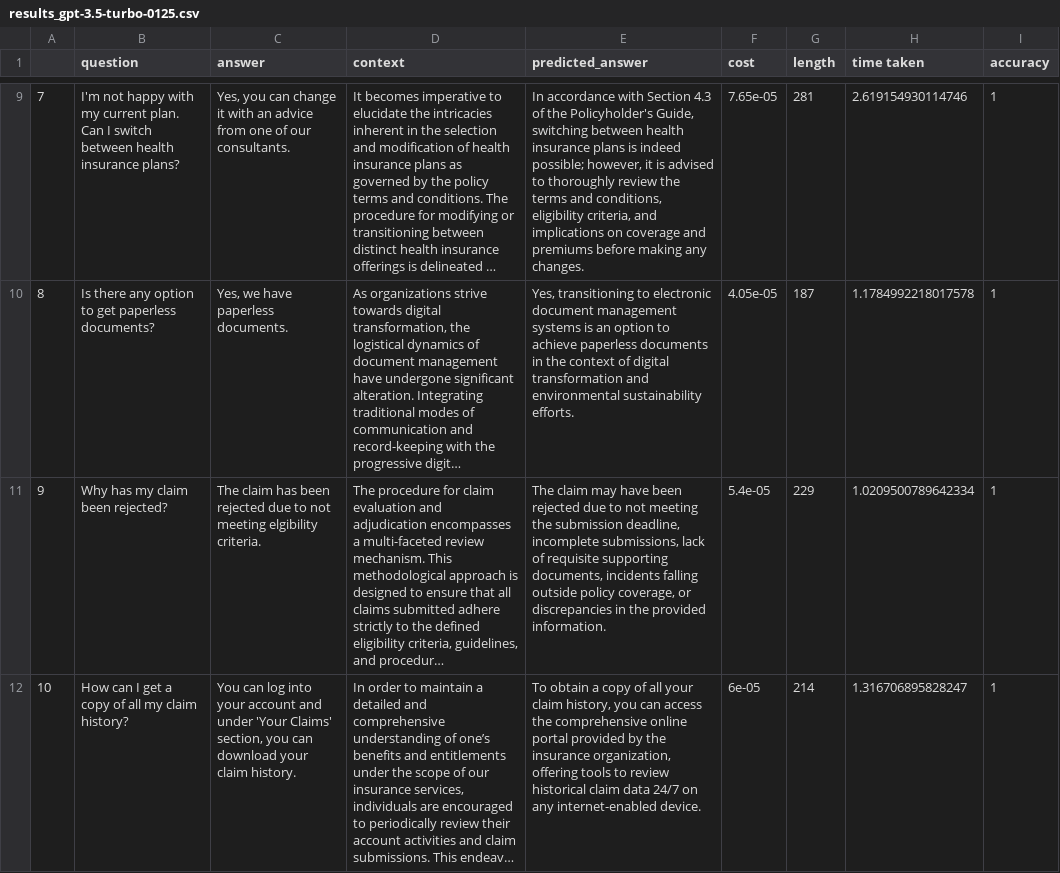
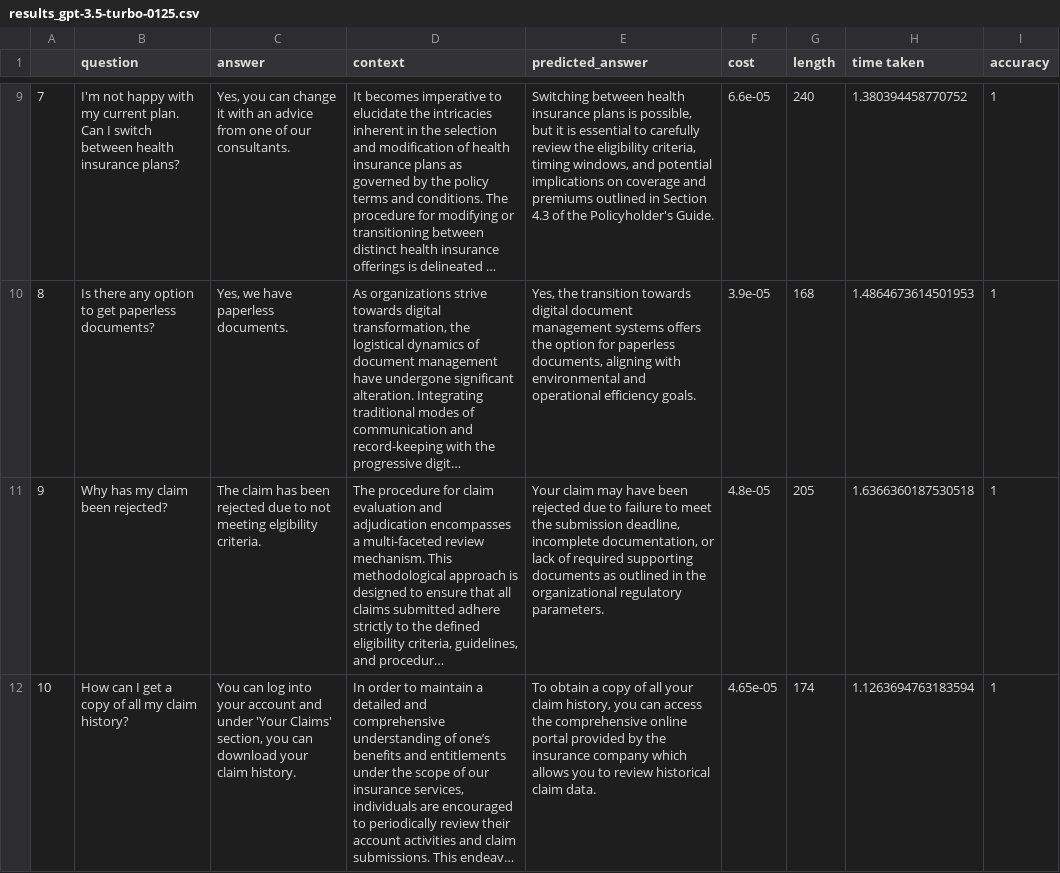
Before and after one commit to ritza-co/BASIC-enterprise-ai-benchmark, a CSV file: results/results_gpt-3.5-turbo-0125.csv, drawn as a sheet; only a part is shown, gaps mark what is left out; long unchanged cells end in …; the diff covers the shown part only; the diff names each change by its address in the sheet, - before the commit and + after, or states it on an @@ line.

```diff
--- a/results/results_gpt-3.5-turbo-0125.csv
+++ b/results/results_gpt-3.5-turbo-0125.csv
-E9 (predicted_answer): In accordance with Section 4.3 of the Policyholder's Guide, switching between health insurance plans is indeed possible; however, it is advised to thoroughly review the terms and conditions, eligibility criteria, and implications on coverage and premiums before making any changes.
+E9 (predicted_answer): Switching between health insurance plans is possible, but it is essential to carefully review the eligibility criteria, timing windows, and potential implications on coverage and premiums outlined in Section 4.3 of the Policyholder's Guide.
-F9 (cost): 7.65e-05
+F9 (cost): 6.6e-05
-G9 (length): 281
+G9 (length): 240
-H9 (time taken): 2.619154930114746
+H9 (time taken): 1.380394458770752
-E10 (predicted_answer): Yes, transitioning to electronic document management systems is an option to achieve paperless documents in the context of digital transformation and environmental sustainability efforts.
+E10 (predicted_answer): Yes, the transition towards digital document management systems offers the option for paperless documents, aligning with environmental and operational efficiency goals.
-F10 (cost): 4.05e-05
+F10 (cost): 3.9e-05
-G10 (length): 187
+G10 (length): 168
-H10 (time taken): 1.1784992218017578
+H10 (time taken): 1.4864673614501953
-E11 (predicted_answer): The claim may have been rejected due to not meeting the submission deadline, incomplete submissions, lack of requisite supporting documents, incidents falling outside policy coverage, or discrepancies in the provided information.
+E11 (predicted_answer): Your claim may have been rejected due to failure to meet the submission deadline, incomplete documentation, or lack of required supporting documents as outlined in the organizational regulatory parameters.
-F11 (cost): 5.4e-05
+F11 (cost): 4.8e-05
-G11 (length): 229
+G11 (length): 205
-H11 (time taken): 1.0209500789642334
+H11 (time taken): 1.6366360187530518
-E12 (predicted_answer): …the insurance organization, offering tools to review historical claim data 24/7 on any internet-enabled device.
+E12 (predicted_answer): …the insurance company which allows you to review historical claim data.
-F12 (cost): 6e-05
+F12 (cost): 4.65e-05
-G12 (length): 214
+G12 (length): 174
-H12 (time taken): 1.316706895828247
+H12 (time taken): 1.1263694763183594
```
Also changed, not shown: 96 edited cells elsewhere in this file, results/results_claude-3-opus-20240229.csv, results/results_gpt-4-1106-preview.csv, 6 other files.
